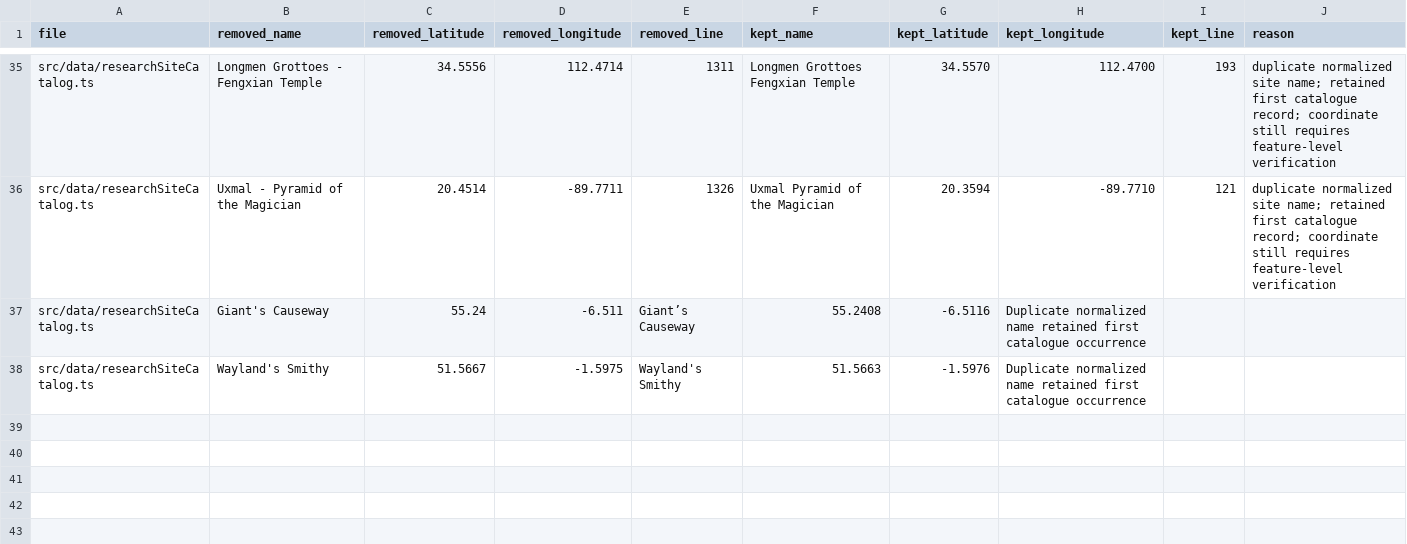
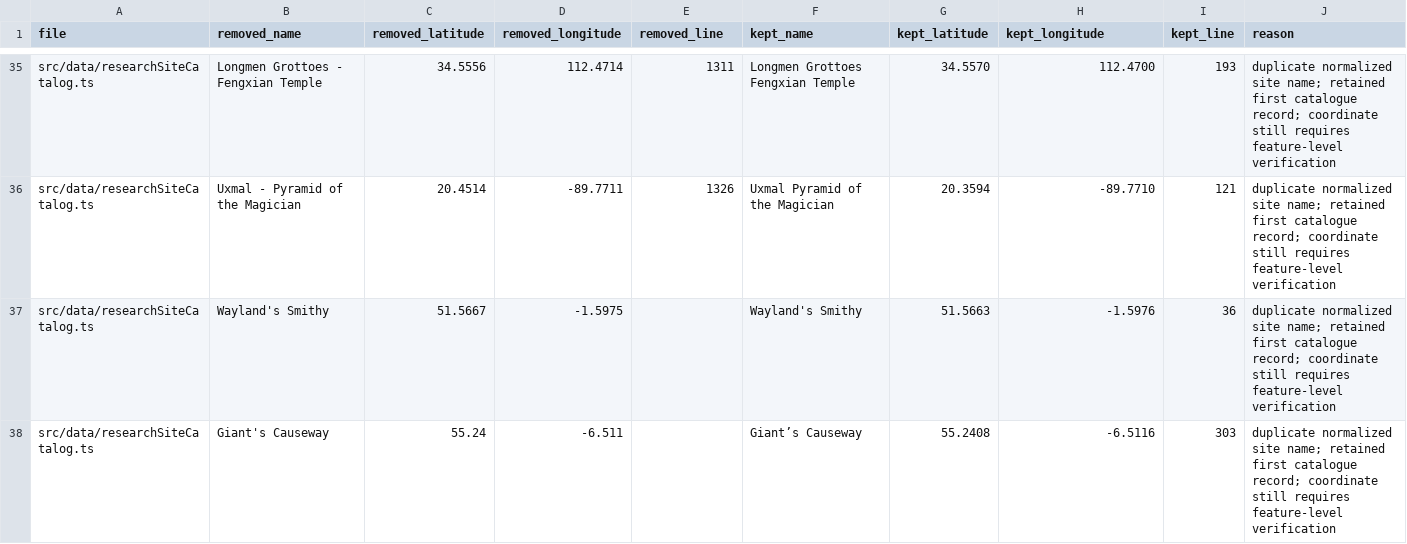
Before and after one commit to 1ma9icman1/NeuroPulse, a CSV file: reports/site-catalogue-duplicates-removed.csv, drawn as a sheet; only a part is shown, gaps mark what is left out.

Commit message:
Correct duplicate audit rows for apostrophe variants

```diff
--- a/reports/site-catalogue-duplicates-removed.csv
+++ b/reports/site-catalogue-duplicates-removed.csv
@@ -36,3 +36,3 @@ file,removed_name,removed_latitude,removed_longitude,removed_line,kept_name,kept
 "src/data/researchSiteCatalog.ts","Uxmal - Pyramid of the Magician","20.4514","-89.7711","1326","Uxmal Pyramid of the Magician","20.3594","-89.7710","121","duplicate normalized site name; retained first catalogue record; coordinate still requires feature-level verification"
-"src/data/researchSiteCatalog.ts","Giant's Causeway","55.24","-6.511","Giant’s Causeway","55.2408","-6.5116","Duplicate normalized name retained first catalogue occurrence"
-"src/data/researchSiteCatalog.ts","Wayland's Smithy","51.5667","-1.5975","Wayland's Smithy","51.5663","-1.5976","Duplicate normalized name retained first catalogue occurrence"
+"src/data/researchSiteCatalog.ts","Wayland's Smithy","51.5667","-1.5975","","Wayland's Smithy","51.5663","-1.5976","36","duplicate normalized site name; retained first catalogue record; coordinate still requires feature-level verification"
+"src/data/researchSiteCatalog.ts","Giant's Causeway","55.24","-6.511","","Giant’s Causeway","55.2408","-6.5116","303","duplicate normalized site name; retained first catalogue record; coordinate still requires feature-level verification"
```
